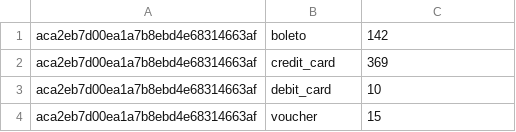
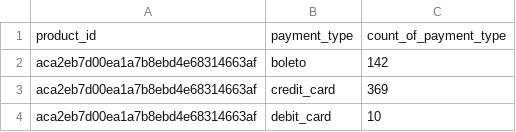
Before and after one commit to JohnRB93/Brazilian_Online_Sales_Data_Exploration, a CSV file: queried_results/payment_methods_comparisons.csv, drawn as a sheet; only a part is shown; the shorter side is filled out with more unchanged rows; the diff names each change by its address in the sheet, - before the commit and + after, or states it on an @@ line.

```diff
--- a/queried_results/payment_methods_comparisons.csv
+++ b/queried_results/payment_methods_comparisons.csv
+row 1: product_id | payment_type | count_of_payment_type
```
Also changed, not shown: queried_results/averge_ratings_most_popular_prods.csv, queried_results/most_popular_prod_category.csv, 18 other files.
